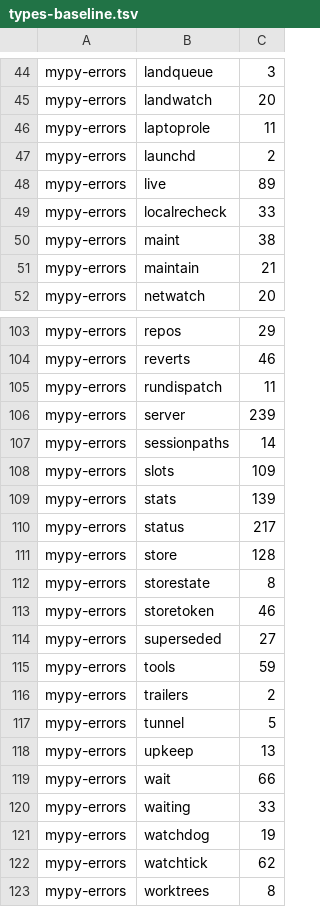
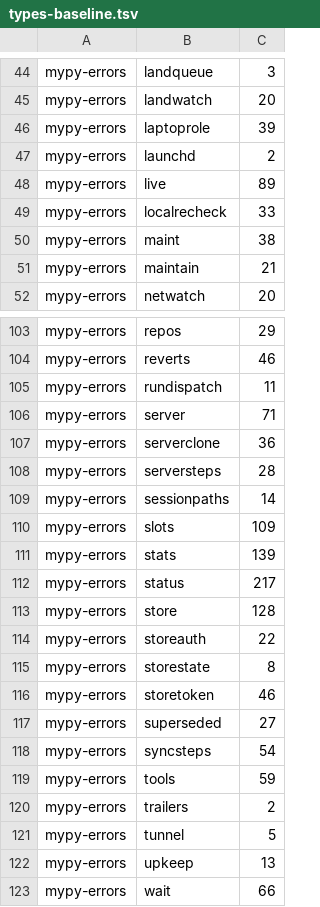
Before and after one commit to pawelkrupinski/agentctl, a TSV file: quality/types-baseline.tsv, drawn as a sheet; only a part is shown, gaps mark what is left out; the shorter side is filled out with more unchanged rows.

```diff
--- a/quality/types-baseline.tsv
+++ b/quality/types-baseline.tsv
@@ -45,3 +45,3 @@ mypy-errors	landqueue	3
 mypy-errors	landwatch	20
-mypy-errors	laptoprole	11
+mypy-errors	laptoprole	39
 mypy-errors	launchd	2
@@ -105,3 +105,5 @@ mypy-errors	reverts	46
 mypy-errors	rundispatch	11
-mypy-errors	server	239
+mypy-errors	server	71
+mypy-errors	serverclone	36
+mypy-errors	serversteps	28
 mypy-errors	sessionpaths	14
@@ -111,2 +113,3 @@ mypy-errors	status	217
 mypy-errors	store	128
+mypy-errors	storeauth	22
 mypy-errors	storestate	8
@@ -114,2 +117,3 @@ mypy-errors	storetoken	46
 mypy-errors	superseded	27
+mypy-errors	syncsteps	54
 mypy-errors	tools	59
```
Also changed, not shown: quality/quality-baseline.tsv, 12 other files.
